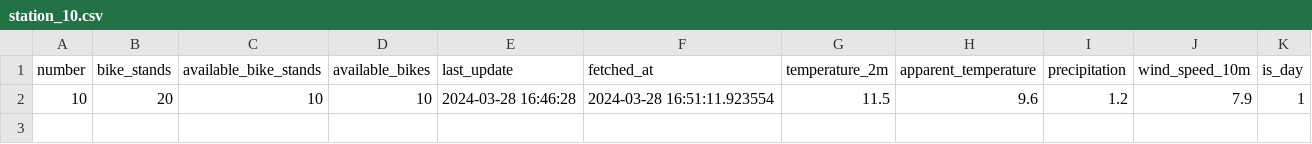
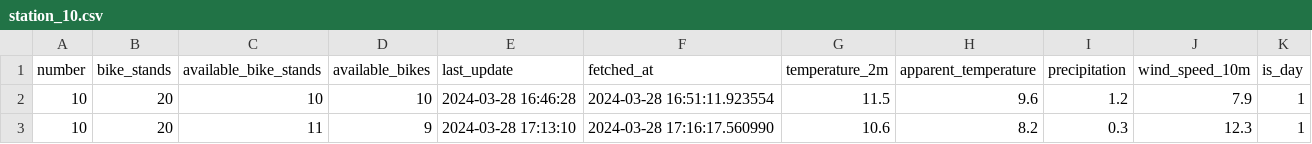
Before and after one commit to PolnerFilip/iis, a CSV file: data/processed/stations/station_10.csv, drawn as a sheet; the diff names each change by its address in the sheet, - before the commit and + after, or states it on an @@ line.

```diff
--- a/data/processed/stations/station_10.csv
+++ b/data/processed/stations/station_10.csv
+row 3: 10 | 20 | 11 | 9 | 2024-03-28 17:13:10 | 2024-03-28 17:16:17.560990 | 10.6 | 8.2 | 0.3 | 12.3 | 1
```
Also changed, not shown: data/processed/station_data.csv, data/processed/stations/station_11.csv, 29 other files.
